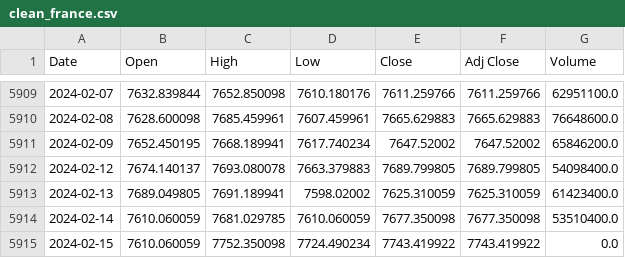
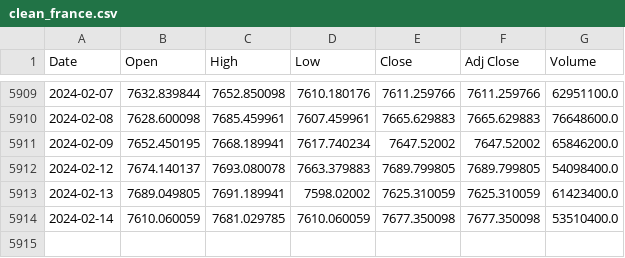
Before and after one commit to jameslaurence82/AppliedDataAnalyticsProject, a CSV file: clean_france.csv, drawn as a sheet; only a part is shown, gaps mark what is left out.

```diff
--- a/clean_france.csv
+++ b/clean_france.csv
@@ -5914,2 +5914 @@ Date,Open,High,Low,Close,Adj Close,Volume
 2024-02-14,7610.060059,7681.029785,7610.060059,7677.350098,7677.350098,53510400.0
-2024-02-15,7610.060059,7752.350098,7724.490234,7743.419922,7743.419922,0.0
```
Also changed, not shown: clean_euro.csv, clean_sp500.csv, 1 other file.
